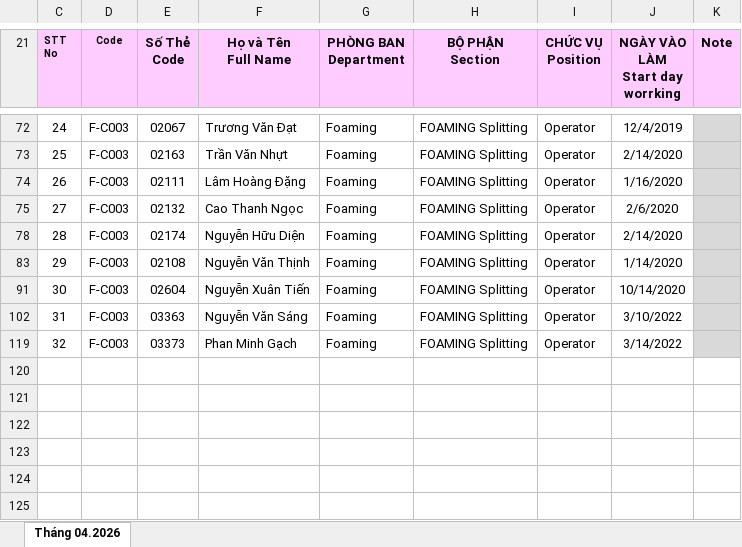
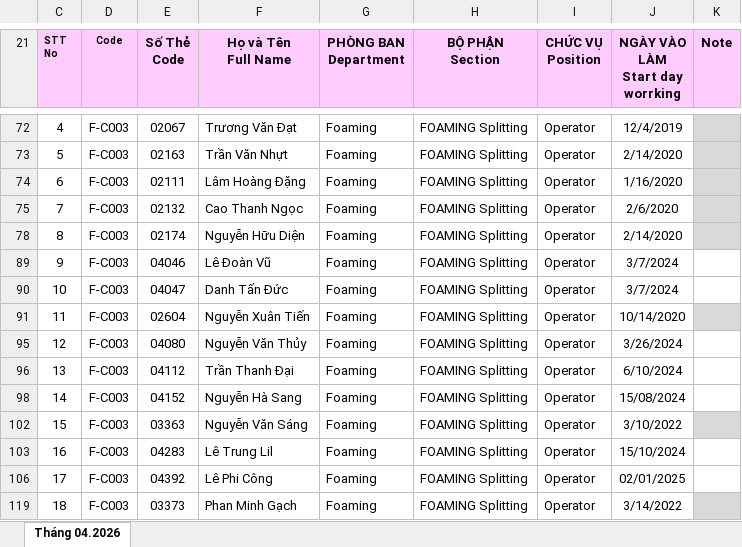
Before and after one commit to lam231095/DailyFoamingReport, an Excel workbook: DS Hiện tại bộ phận Foaming.xlsx, sheet Tháng 04.2026, drawn as a sheet; only a part is shown, gaps mark what is left out; values as stored, in another font and other column widths than the file's, no borders; conditional formats not drawn; addresses are those after the commit; the diff covers the shown part only; the diff names each change by its address in the sheet, - before the commit and + after, or states it on an @@ line.

```diff
--- a/DS Hiện tại bộ phận Foaming.xlsx (sheet Tháng 04.2026)
+++ b/DS Hiện tại bộ phận Foaming.xlsx (sheet Tháng 04.2026)
@@ column C (STT No) renumbered from row 54 down @@
+row 89: 9 | F-C003 | 04046 | Lê Đoàn Vũ | Foaming | FOAMING Splitting | Operator | 3/7/2024
-E90 (Số Thẻ Code): 02108
+E90 (Số Thẻ Code): 04047
-F90 (Họ và Tên Full Name): Nguyễn Văn Thịnh
+F90 (Họ và Tên Full Name): Danh Tấn Đức
-J90 (NGÀY VÀO LÀM Start day worrking): 1/14/2020
+J90 (NGÀY VÀO LÀM Start day worrking): 3/7/2024
-K90 fill: #D9D9D9
+K90 fill: none
+row 95: 12 | F-C003 | 04080 | Nguyễn Văn Thủy | Foaming | FOAMING Splitting | Operator | 3/26/2024
+row 96: 13 | F-C003 | 04112 | Trần Thanh Đại | Foaming | FOAMING Splitting | Operator | 6/10/2024
+row 98: 14 | F-C003 | 04152 | Nguyễn Hà Sang | Foaming | FOAMING Splitting | Operator | 15/08/2024
+row 103: 16 | F-C003 | 04283 | Lê Trung Lil | Foaming | FOAMING Splitting | Operator | 15/10/2024
+row 106: 17 | F-C003 | 04392 | Lê Phi Công | Foaming | FOAMING Splitting | Operator | 02/01/2025
```
Also changed, not shown: 19 removed rows, 1 hidden or unhidden row, 3 edited cells and cell formats elsewhere in this sheet, hidden cells.
